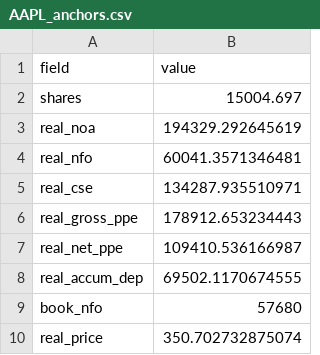
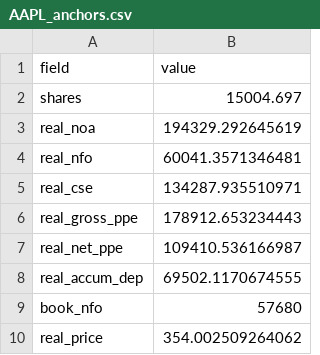
Before and after one commit to JamesKostohryz/aeg-valuation, a CSV file: outputs/AAPL_anchors.csv, drawn as a sheet.

```diff
--- a/outputs/AAPL_anchors.csv
+++ b/outputs/AAPL_anchors.csv
@@ -9,2 +9,2 @@ real_accum_dep,69502.1170674555
 book_nfo,57680
-real_price,350.702732875074
+real_price,354.002509264062
```
Also changed, not shown: outputs/AAPL_summary.csv, outputs/T_anchors.csv, 3 other files.
